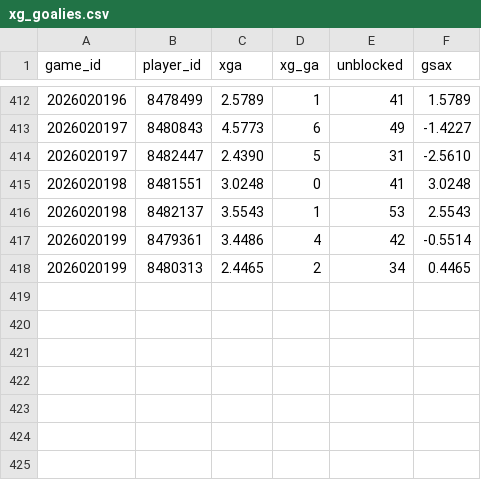
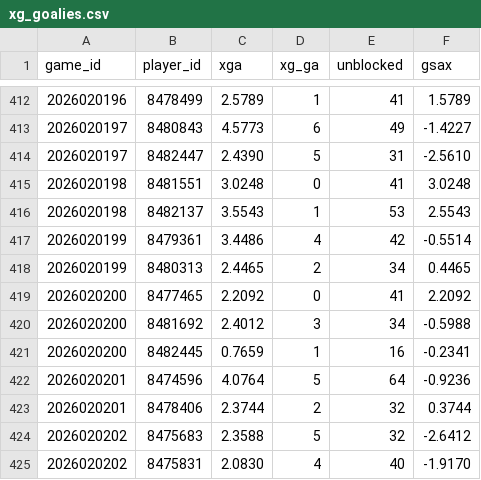
Before and after one commit to juhaopesonen/NHL-stats, a CSV file: data/2026-27/xg_goalies.csv, drawn as a sheet; only a part is shown, gaps mark what is left out.

```diff
--- a/data/2026-27/xg_goalies.csv
+++ b/data/2026-27/xg_goalies.csv
@@ -418 +418,8 @@ game_id,player_id,xga,xg_ga,unblocked,gsax
 2026020199,8480313,2.4465,2,34,0.4465
+2026020200,8477465,2.2092,0,41,2.2092
+2026020200,8481692,2.4012,3,34,-0.5988
+2026020200,8482445,0.7659,1,16,-0.2341
+2026020201,8474596,4.0764,5,64,-0.9236
+2026020201,8478406,2.3744,2,32,0.3744
+2026020202,8475683,2.3588,5,32,-2.6412
+2026020202,8475831,2.0830,4,40,-1.9170
```
Also changed, not shown: data/2026-27/onice_5v5.csv, data/2026-27/xg_players.csv, 6 other files.
